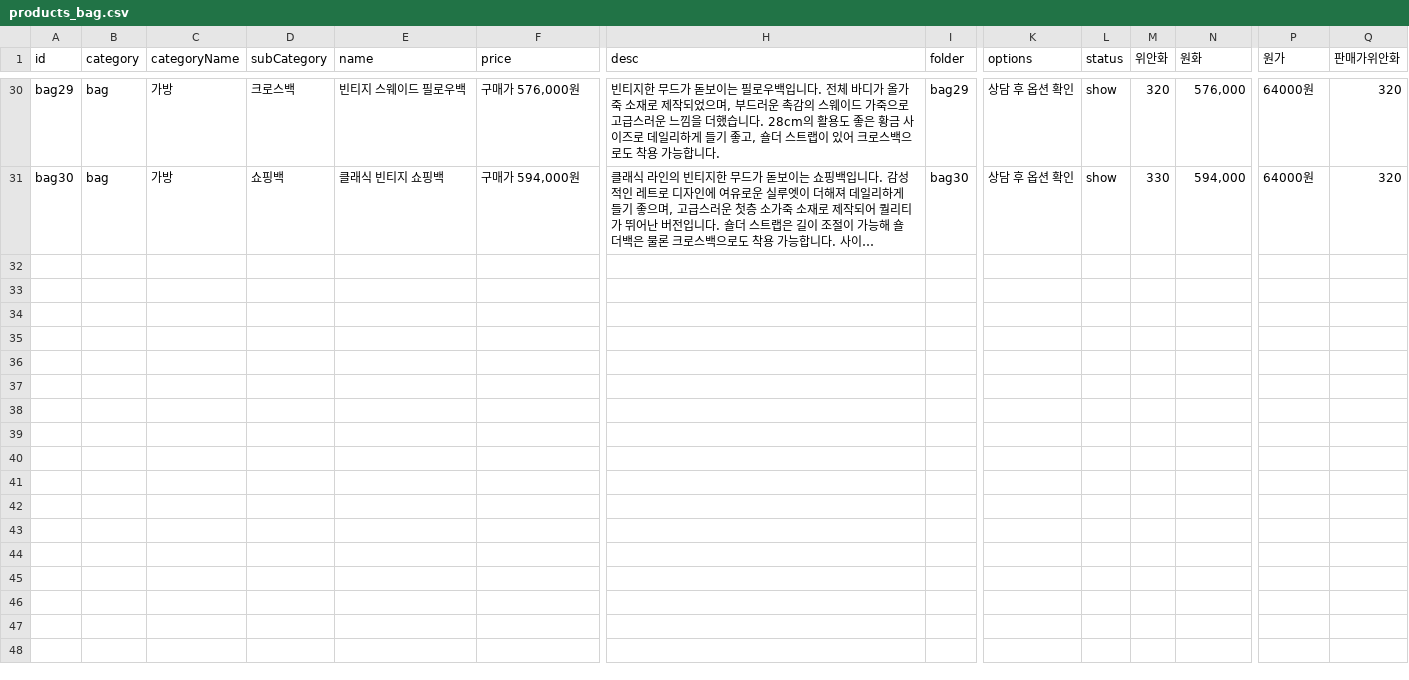
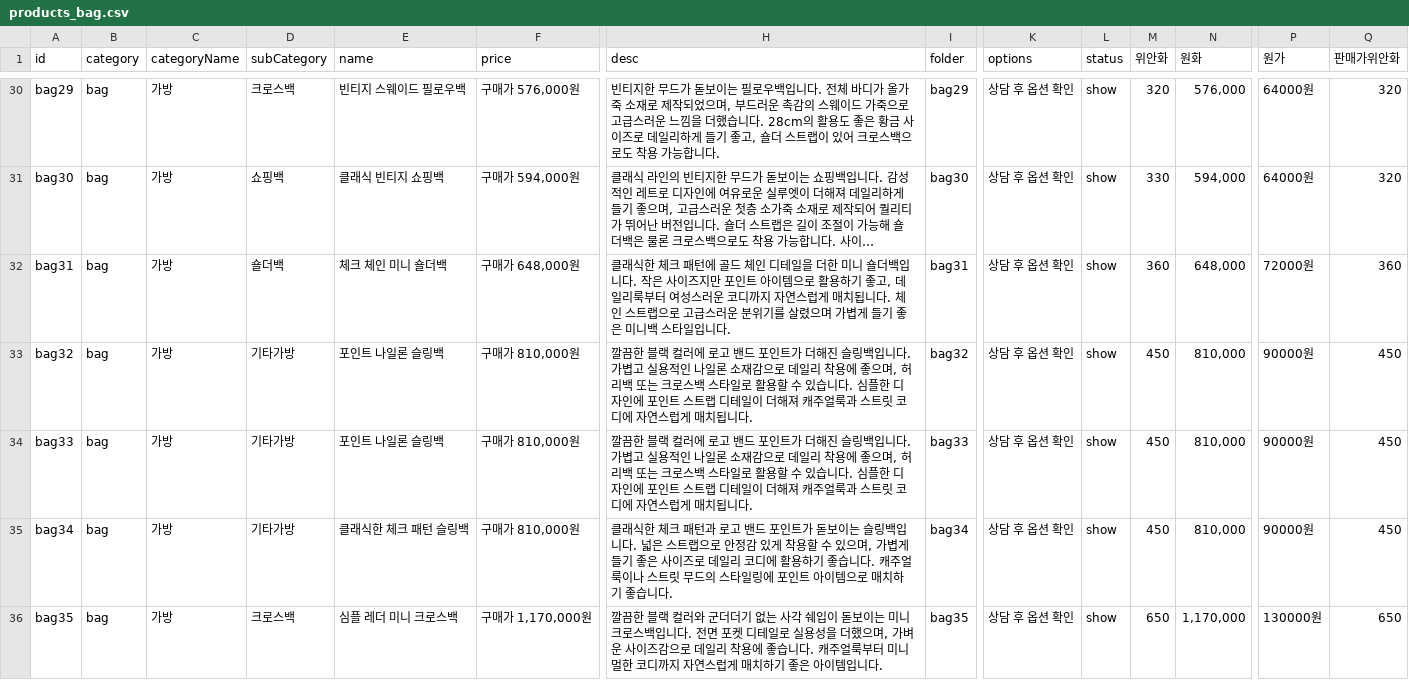
Before and after one commit to buying-agent/buying-agent.github.io, a CSV file: data/products_bag.csv, drawn as a sheet; only a part is shown, gaps mark what is left out; long unchanged cells end in …; rows hold the shown columns only; the diff names each change by its address in the sheet, - before the commit and + after, or states it on an @@ line.

Commit message:
오류수정

```diff
--- a/data/products_bag.csv
+++ b/data/products_bag.csv
+row 32: bag31 | bag | 가방 | 숄더백 | 체크 체인 미니 숄더백 | 구매가 648,000원 | 클래식한 체크 패턴에 골드 체인 디테일을 더한 미니 숄더백입니다. 작은 사이즈지만 포인트 아이템으로 활용하기 좋고, 데일리룩부터 여성스러운 코디까지 자연스럽게 매치됩니다. 체인 스트랩으로 고급스러운 분위기를 살렸으며 가볍게 들기 좋은 미니백 스타일입니다. | bag31 | 상담 후 옵션 확인 | show | 360 | 648,000 | 72000원 | 360
+row 33: bag32 | bag | 가방 | 기타가방 | 포인트 나일론 슬링백 | 구매가 810,000원 | 깔끔한 블랙 컬러에 로고 밴드 포인트가 더해진 슬링백입니다. 가볍고 실용적인 나일론 소재감으로 데일리 착용에 좋으며, 허리백 또는 크로스백 스타일로 활용할 수 있습니다. 심플한 디자인에 포인트 스트랩 디테일이 더해져 캐주얼룩과 스트릿 코디에 자연스럽게 매치됩니다. | bag32 | 상담 후 옵션 확인 | show | 450 | 810,000 | 90000원 | 450
+row 34: bag33 | bag | 가방 | 기타가방 | 포인트 나일론 슬링백 | 구매가 810,000원 | 깔끔한 블랙 컬러에 로고 밴드 포인트가 더해진 슬링백입니다. 가볍고 실용적인 나일론 소재감으로 데일리 착용에 좋으며, 허리백 또는 크로스백 스타일로 활용할 수 있습니다. 심플한 디자인에 포인트 스트랩 디테일이 더해져 캐주얼룩과 스트릿 코디에 자연스럽게 매치됩니다. | bag33 | 상담 후 옵션 확인 | show | 450 | 810,000 | 90000원 | 450
+row 35: bag34 | bag | 가방 | 기타가방 | 클래식한 체크 패턴 슬링백 | 구매가 810,000원 | 클래식한 체크 패턴과 로고 밴드 포인트가 돋보이는 슬링백입니다. 넓은 스트랩으로 안정감 있게 착용할 수 있으며, 가볍게 들기 좋은 사이즈로 데일리 코디에 활용하기 좋습니다. 캐주얼룩이나 스트릿 무드의 스타일링에 포인트 아이템으로 매치하기 좋습니다. | bag34 | 상담 후 옵션 확인 | show | 450 | 810,000 | 90000원 | 450
+row 36: bag35 | bag | 가방 | 크로스백 | 심플 레더 미니 크로스백 | 구매가 1,170,000원 | 깔끔한 블랙 컬러와 군더더기 없는 사각 쉐입이 돋보이는 미니 크로스백입니다. 전면 포켓 디테일로 실용성을 더했으며, 가벼운 사이즈감으로 데일리 착용에 좋습니다. 캐주얼룩부터 미니멀한 코디까지 자연스럽게 매치하기 좋은 아이템입니다. | bag35 | 상담 후 옵션 확인 | show | 650 | 1,170,000 | 130000원 | 650
```
